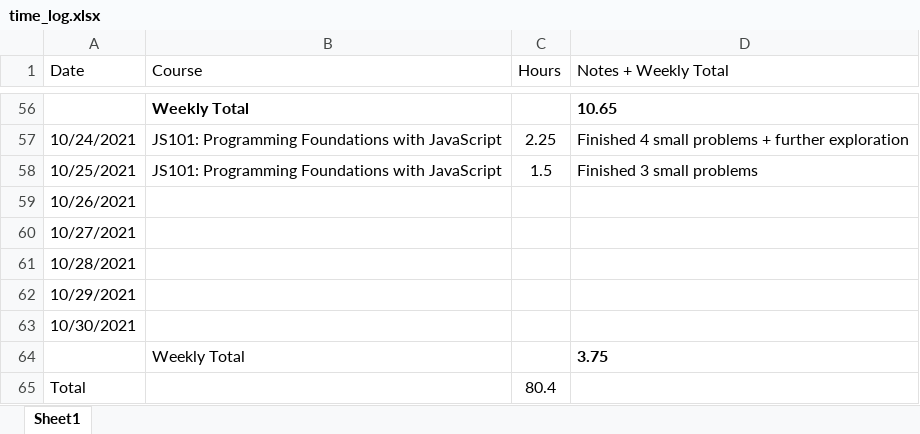
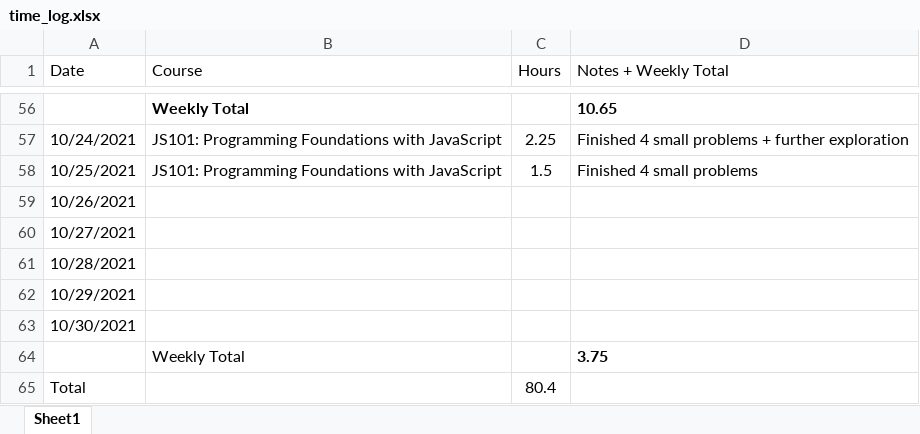
Before and after one commit to csommerl/js_101, an Excel workbook: time_log.xlsx, sheet Sheet1, drawn as a sheet; only a part is shown, gaps mark what is left out; values as stored, in another font and other column widths than the file's, no borders; table styles not drawn; the diff names each change by its address in the sheet, - before the commit and + after, or states it on an @@ line.

Commit message:
Update time log

```diff
--- a/time_log.xlsx (sheet Sheet1)
+++ b/time_log.xlsx (sheet Sheet1)
-D58 (Notes + Weekly Total): Finished 3 small problems
+D58 (Notes + Weekly Total): Finished 4 small problems
```
